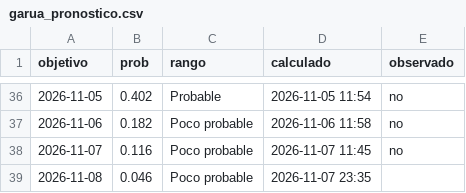
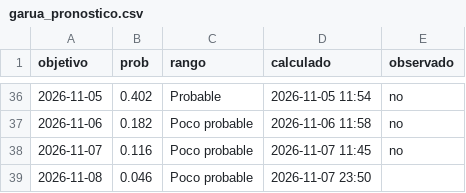
Before and after one commit to rodrigo51200-tech/monitor-fen, a CSV file: historial/garua_pronostico.csv, drawn as a sheet; only a part is shown, gaps mark what is left out.

```diff
--- a/historial/garua_pronostico.csv
+++ b/historial/garua_pronostico.csv
@@ -38,2 +38,2 @@ objetivo,prob,rango,calculado,observado
 2026-11-07,0.116,Poco probable,2026-11-07 11:45,no
-2026-11-08,0.046,Poco probable,2026-11-07 23:35,
+2026-11-08,0.046,Poco probable,2026-11-07 23:50,
```
Also changed, not shown: 5 other files.
